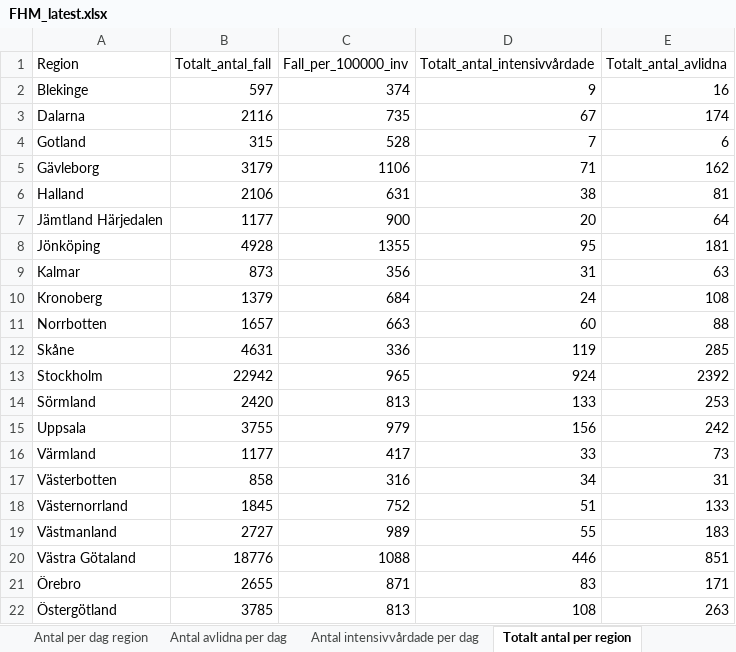
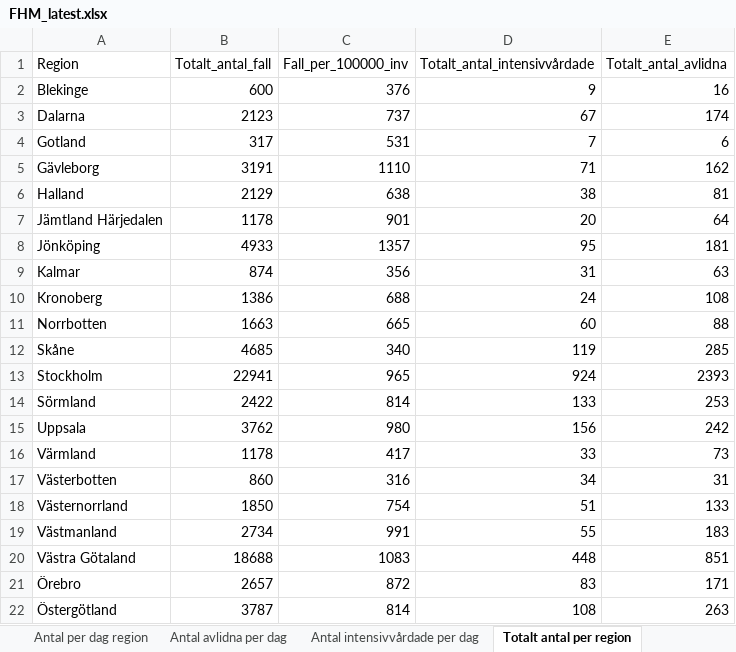
Before and after one commit to adamaltmejd/sse_cern, an Excel workbook: data/FHM/FHM_latest.xlsx, sheet Totalt antal per region, drawn as a sheet; values as stored, in another font and other column widths than the file's, no borders; the diff names each change by its address in the sheet, - before the commit and + after, or states it on an @@ line.

```diff
--- a/data/FHM/FHM_latest.xlsx (sheet Totalt antal per region)
+++ b/data/FHM/FHM_latest.xlsx (sheet Totalt antal per region)
-B2 (Totalt_antal_fall): 597
+B2 (Totalt_antal_fall): 600
-C2 (Fall_per_100000_inv): 374
+C2 (Fall_per_100000_inv): 376
-B3 (Totalt_antal_fall): 2116
+B3 (Totalt_antal_fall): 2123
-C3 (Fall_per_100000_inv): 735
+C3 (Fall_per_100000_inv): 737
-B4 (Totalt_antal_fall): 315
+B4 (Totalt_antal_fall): 317
-C4 (Fall_per_100000_inv): 528
+C4 (Fall_per_100000_inv): 531
-B5 (Totalt_antal_fall): 3179
+B5 (Totalt_antal_fall): 3191
-C5 (Fall_per_100000_inv): 1106
+C5 (Fall_per_100000_inv): 1110
-B6 (Totalt_antal_fall): 2106
+B6 (Totalt_antal_fall): 2129
-C6 (Fall_per_100000_inv): 631
+C6 (Fall_per_100000_inv): 638
-B7 (Totalt_antal_fall): 1177
+B7 (Totalt_antal_fall): 1178
-C7 (Fall_per_100000_inv): 900
+C7 (Fall_per_100000_inv): 901
-B8 (Totalt_antal_fall): 4928
+B8 (Totalt_antal_fall): 4933
-C8 (Fall_per_100000_inv): 1355
+C8 (Fall_per_100000_inv): 1357
-B9 (Totalt_antal_fall): 873
+B9 (Totalt_antal_fall): 874
-B10 (Totalt_antal_fall): 1379
+B10 (Totalt_antal_fall): 1386
-C10 (Fall_per_100000_inv): 684
+C10 (Fall_per_100000_inv): 688
-B11 (Totalt_antal_fall): 1657
+B11 (Totalt_antal_fall): 1663
-C11 (Fall_per_100000_inv): 663
+C11 (Fall_per_100000_inv): 665
-B12 (Totalt_antal_fall): 4631
+B12 (Totalt_antal_fall): 4685
-C12 (Fall_per_100000_inv): 336
+C12 (Fall_per_100000_inv): 340
-B13 (Totalt_antal_fall): 22942
+B13 (Totalt_antal_fall): 22941
-E13 (Totalt_antal_avlidna): 2392
+E13 (Totalt_antal_avlidna): 2393
-B14 (Totalt_antal_fall): 2420
+B14 (Totalt_antal_fall): 2422
-C14 (Fall_per_100000_inv): 813
+C14 (Fall_per_100000_inv): 814
-B15 (Totalt_antal_fall): 3755
+B15 (Totalt_antal_fall): 3762
-C15 (Fall_per_100000_inv): 979
+C15 (Fall_per_100000_inv): 980
-B16 (Totalt_antal_fall): 1177
+B16 (Totalt_antal_fall): 1178
-B17 (Totalt_antal_fall): 858
+B17 (Totalt_antal_fall): 860
-B18 (Totalt_antal_fall): 1845
+B18 (Totalt_antal_fall): 1850
-C18 (Fall_per_100000_inv): 752
+C18 (Fall_per_100000_inv): 754
-B19 (Totalt_antal_fall): 2727
+B19 (Totalt_antal_fall): 2734
-C19 (Fall_per_100000_inv): 989
+C19 (Fall_per_100000_inv): 991
-B20 (Totalt_antal_fall): 18776
+B20 (Totalt_antal_fall): 18688
-C20 (Fall_per_100000_inv): 1088
+C20 (Fall_per_100000_inv): 1083
-D20 (Totalt_antal_intensivvårdade): 446
+D20 (Totalt_antal_intensivvårdade): 448
-B21 (Totalt_antal_fall): 2655
+B21 (Totalt_antal_fall): 2657
-C21 (Fall_per_100000_inv): 871
+C21 (Fall_per_100000_inv): 872
-B22 (Totalt_antal_fall): 3785
+B22 (Totalt_antal_fall): 3787
-C22 (Fall_per_100000_inv): 813
+C22 (Fall_per_100000_inv): 814
```
Also changed, not shown: sheet Antal per dag region, sheet Totalt antal per åldersgrupp, sheet Totalt antal per kön, sheet Antal intensivvårdade per dag, sheet Antal avlidna per dag, other sheet tabs, 3 other files.
